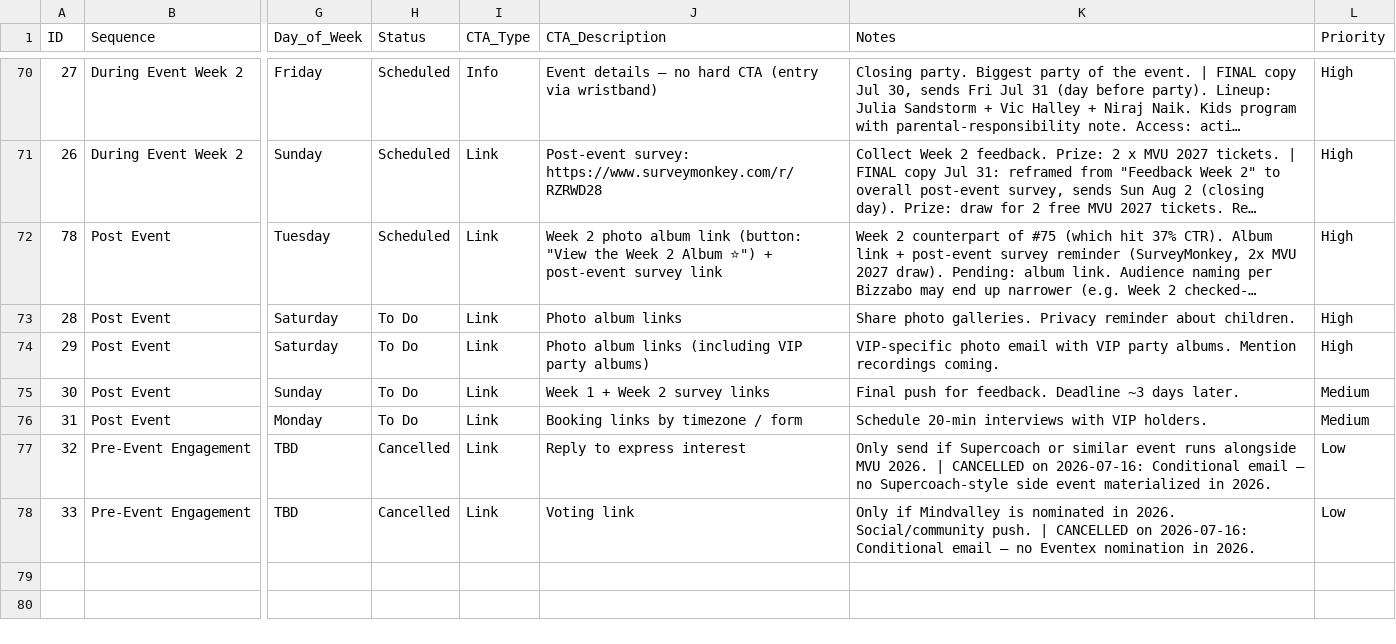
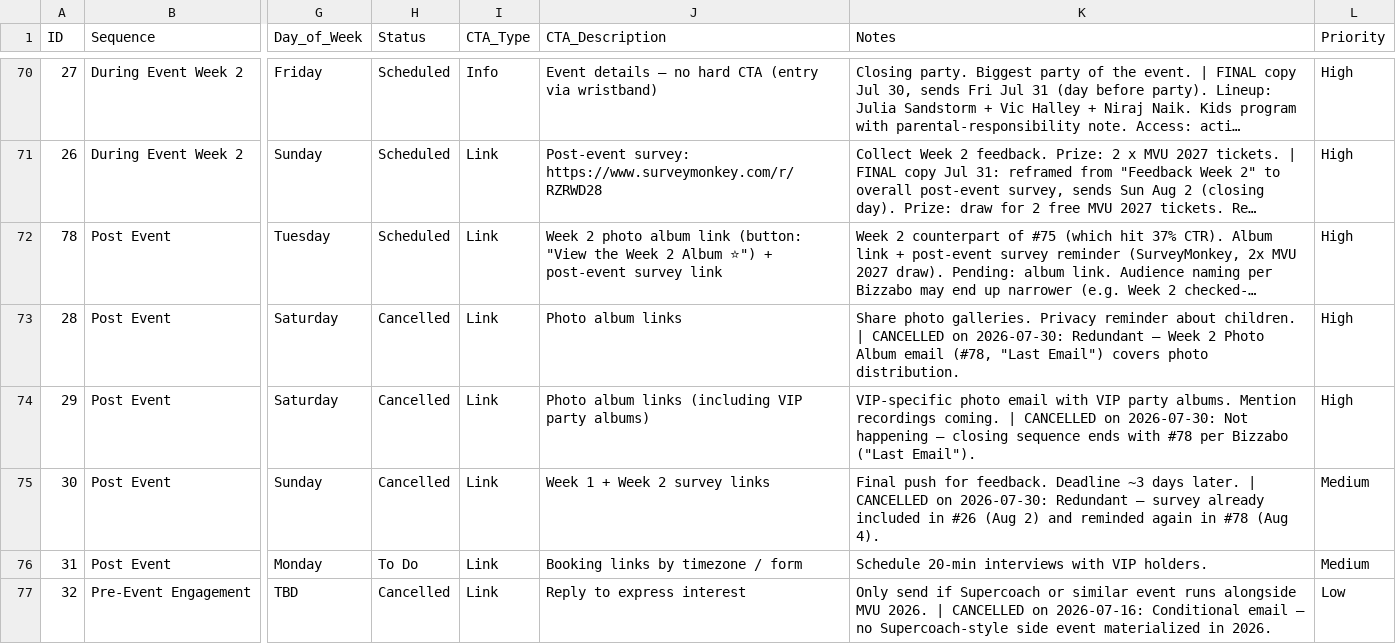
Before and after one commit to soyalvarosanchez/mv-dashboard, a CSV file: MVU_2026_Communications_Plan.csv, drawn as a sheet; only a part is shown, gaps mark what is left out; the shorter side is filled out with more unchanged rows; long unchanged cells end in …; the diff names each change by its address in the sheet, - before the commit and + after, or states it on an @@ line.

```diff
--- a/MVU_2026_Communications_Plan.csv
+++ b/MVU_2026_Communications_Plan.csv
-H73:H75 (Status): To Do
+H73:H75 (Status): Cancelled
-K73 (Notes): …about children.
+K73 (Notes): …about children. | CANCELLED on 2026-07-30: Redundant — Week 2 Photo Album email (#78, "Last Email") covers photo distribution.
-K74 (Notes): …recordings coming.
+K74 (Notes): …recordings coming. | CANCELLED on 2026-07-30: Not happening — closing sequence ends with #78 per Bizzabo ("Last Email").
-K75 (Notes): …days later.
+K75 (Notes): …days later. | CANCELLED on 2026-07-30: Redundant — survey already included in #26 (Aug 2) and reminded again in #78 (Aug 4).
```
Also changed, not shown: 1 other file.
